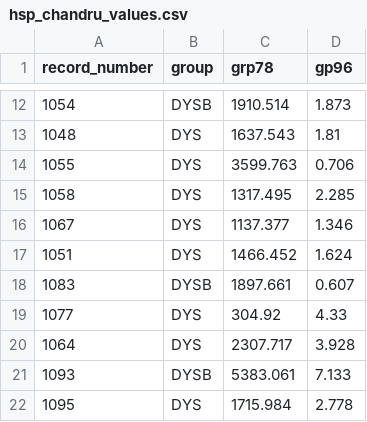
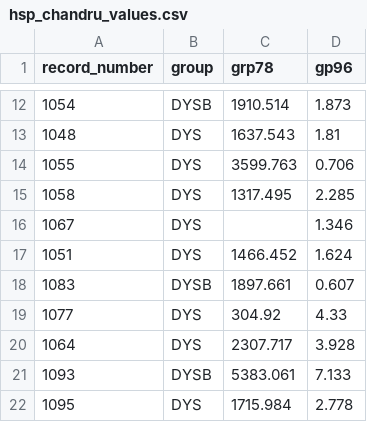
Before and after one commit to SarahDarnell/HSP, a CSV file: Raw files/hsp_chandru_values.csv, drawn as a sheet; only a part is shown, gaps mark what is left out.

```diff
--- a/Raw files/hsp_chandru_values.csv
+++ b/Raw files/hsp_chandru_values.csv
@@ -15,3 +15,3 @@ record_number,group, grp78, gp96
 1058,DYS,1317.495,2.285
-1067,DYS,1137.377,1.346
+1067,DYS,,1.346
 1051,DYS,1466.452,1.624
```
Also changed, not shown: Edited files/EH19-040_HSP_cleaned.csv, Edited files/hsp_final.csv, 8 other files.
